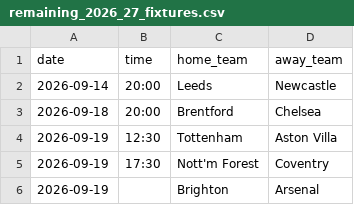
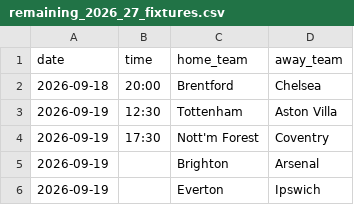
Before and after one commit to junny6769/premier-league-prediction, a CSV file: data/processed/remaining_2026_27_fixtures.csv, drawn as a sheet; only a part is shown; the shorter side is filled out with more unchanged rows.

```diff
--- a/data/processed/remaining_2026_27_fixtures.csv
+++ b/data/processed/remaining_2026_27_fixtures.csv
@@ -1,3 +1,2 @@
 date,time,home_team,away_team
-2026-09-14,20:00,Leeds,Newcastle
 2026-09-18,20:00,Brentford,Chelsea
```
Also changed, not shown: data/processed/current_2026_27_results.csv, data/processed/current_2026_27_table.csv, 2 other files.
